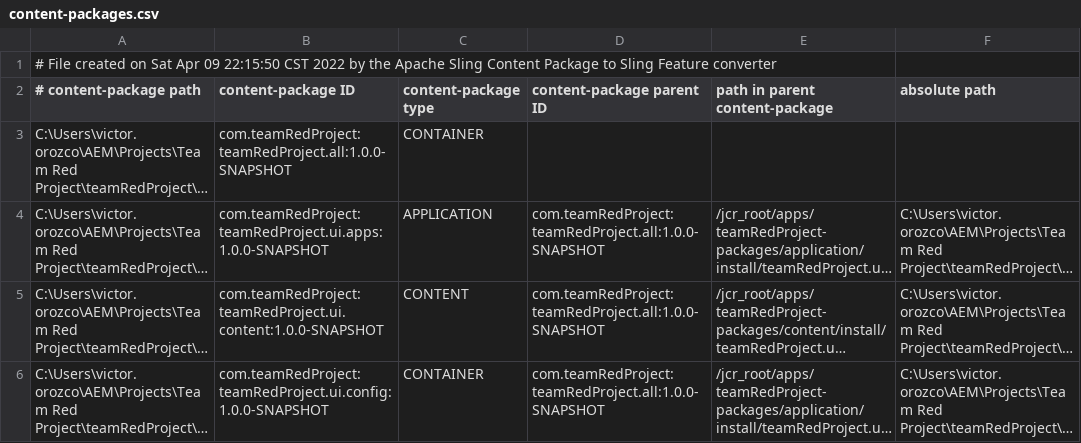
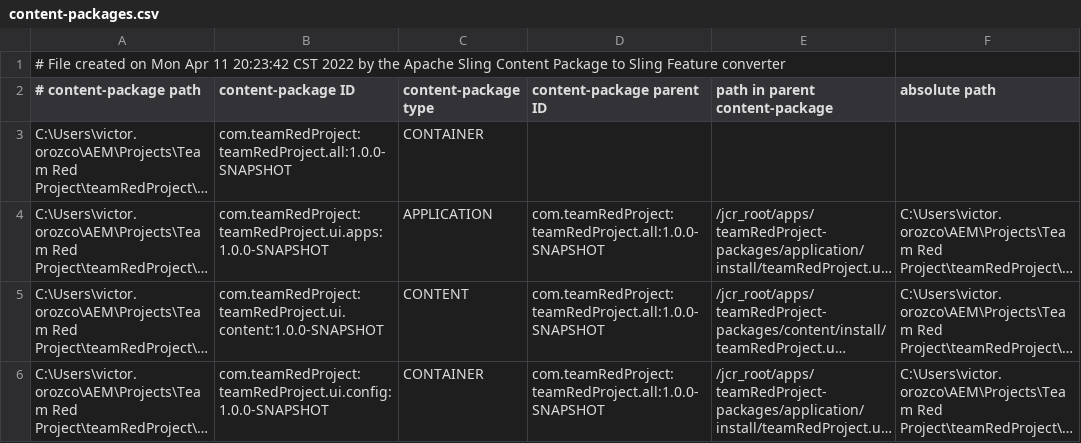
Before and after one commit to victor-orozco/AEM-Mock-Project, a CSV file: teamRedProject/all/target/cp-conversion/fm.out/content-packages.csv, drawn as a sheet; long unchanged cells end in ….

```diff
--- a/teamRedProject/all/target/cp-conversion/fm.out/content-packages.csv
+++ b/teamRedProject/all/target/cp-conversion/fm.out/content-packages.csv
@@ -1,2 +1,2 @@
-# File created on Sat Apr 09 22:15:50 CST 2022 by the Apache Sling Content Package to Sling Feature converter
+# File created on Mon Apr 11 20:23:42 CST 2022 by the Apache Sling Content Package to Sling Feature converter
 # content-package path, content-package ID, content-package type, content-package parent ID, path in parent content-package, absolute path
```
Also changed, not shown: 24 other files.
